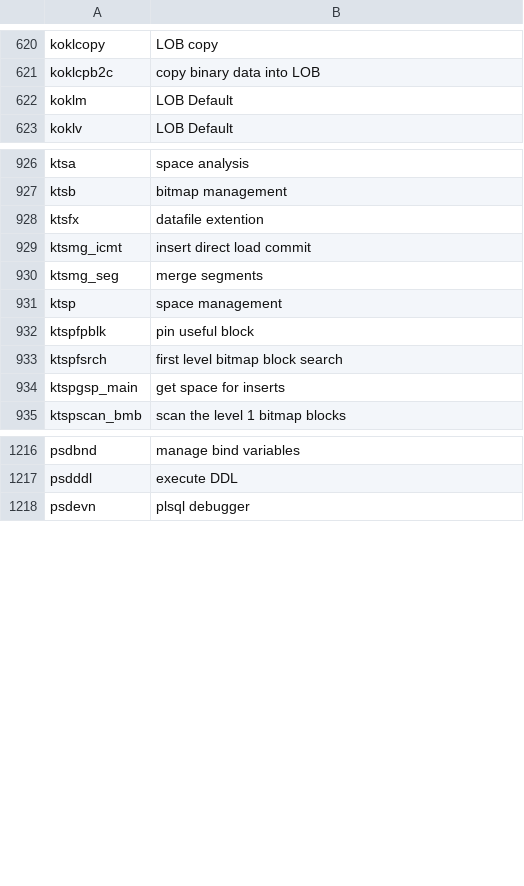
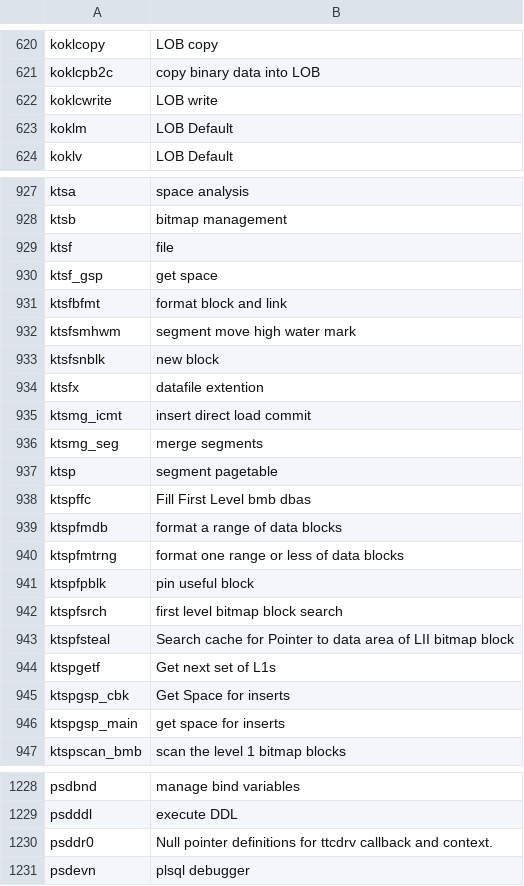
Before and after one commit to skoehler-soocs/ora_db_func_anno, a CSV file: functions.csv, drawn as a sheet; only a part is shown, gaps mark what is left out; the diff covers the shown part only.

Commit message:
space management functions

```diff
--- a/functions.csv
+++ b/functions.csv
@@ -621,2 +621,3 @@ koklcopy|LOB copy
 koklcpb2c|copy binary data into LOB
+koklcwrite|LOB write
 koklm|LOB Default
@@ -927,2 +928,7 @@ ktsa|space analysis
 ktsb|bitmap management
+ktsf|file
+ktsf_gsp|get space
+ktsfbfmt|format block and link
+ktsfsmhwm|segment move high water mark
+ktsfsnblk|new block
 ktsfx|datafile extention
@@ -930,5 +936,11 @@ ktsmg_icmt|insert direct load commit
 ktsmg_seg|merge segments
-ktsp|space management
+ktsp|segment pagetable
+ktspffc|Fill First Level bmb dbas
+ktspfmdb|format a range of data blocks
+ktspfmtrng|format one range or less of data blocks
 ktspfpblk|pin useful block
 ktspfsrch|first level bitmap block search
+ktspfsteal|Search cache for Pointer to data area of LII bitmap block
+ktspgetf|Get next set of L1s
+ktspgsp_cbk|Get Space for inserts
 ktspgsp_main|get space for inserts
@@ -1217,2 +1229,3 @@ psdbnd|manage bind variables
 psdddl|execute DDL
+psddr0|Null pointer definitions for ttcdrv callback and context.
 psdevn|plsql debugger
```
Also changed, not shown: 1 edited cell elsewhere in this file.
